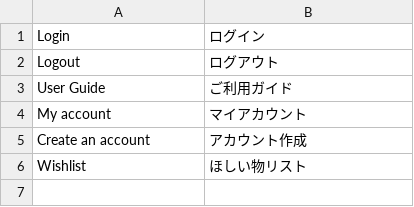
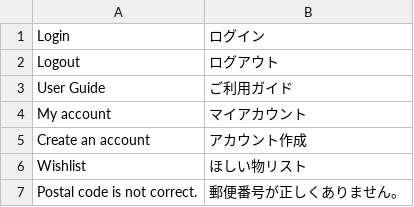
Before and after one commit to mguyenminh99/mirror-project, a CSV file: app/code/Mpx/Base/i18n/ja_JP.csv, drawn as a sheet; the diff names each change by its address in the sheet, - before the commit and + after, or states it on an @@ line.

```diff
--- a/app/code/Mpx/Base/i18n/ja_JP.csv
+++ b/app/code/Mpx/Base/i18n/ja_JP.csv
+row 7: Postal code is not correct. | 郵便番号が正しくありません。
```
Also changed, not shown: app/design/frontend/True/mpx/i18n/ja_JP.csv, 20 other files.
